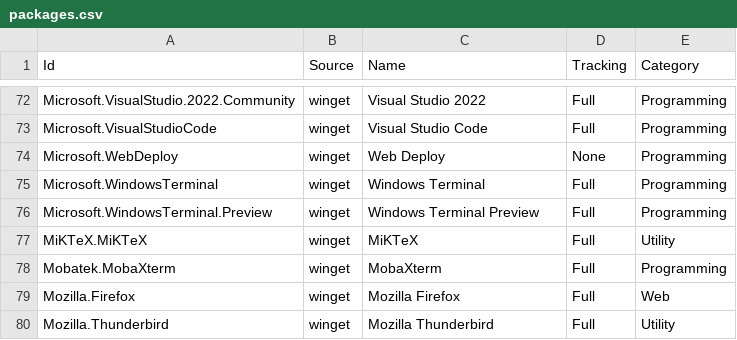
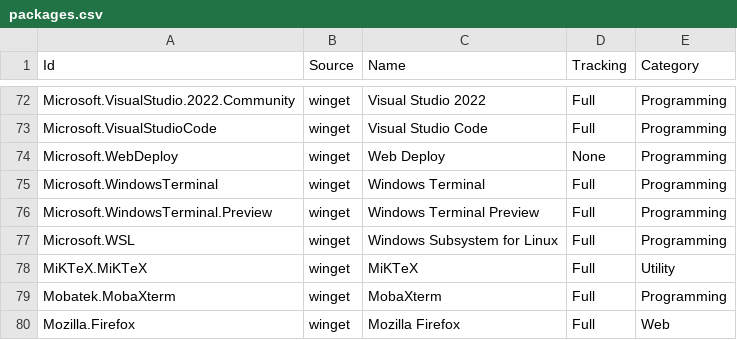
Before and after one commit to lancra/dotfiles, a CSV file: .config/winget/packages.csv, drawn as a sheet; only a part is shown, gaps mark what is left out; the shorter side is filled out with more unchanged rows; the diff names each change by its address in the sheet, - before the commit and + after, or states it on an @@ line.

Commit message:
winget: add wsl

```diff
--- a/.config/winget/packages.csv
+++ b/.config/winget/packages.csv
+row 77: Microsoft.WSL | winget | Windows Subsystem for Linux | Full | Programming
```
